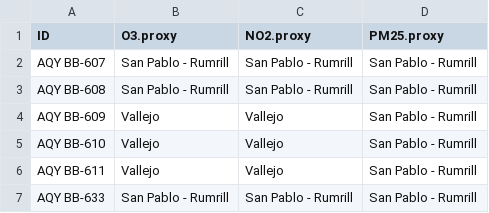
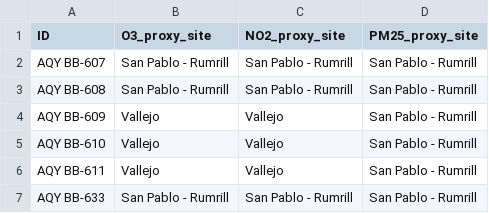
Before and after one commit to PSEHE/RAMN_Calibration, a CSV file: proxy_sites.csv, drawn as a sheet; only a part is shown.

```diff
--- a/proxy_sites.csv
+++ b/proxy_sites.csv
@@ -1,2 +1,2 @@
-"ID","O3.proxy","NO2.proxy","PM25.proxy"
+"ID","O3_proxy_site","NO2_proxy_site","PM25_proxy_site"
 "AQY BB-607","San Pablo - Rumrill","San Pablo - Rumrill","San Pablo - Rumrill"
```
Also changed, not shown: results/running_flags/running_flags_NO2.csv, results/running_flags/running_flags_O3.csv, 8 other files.
